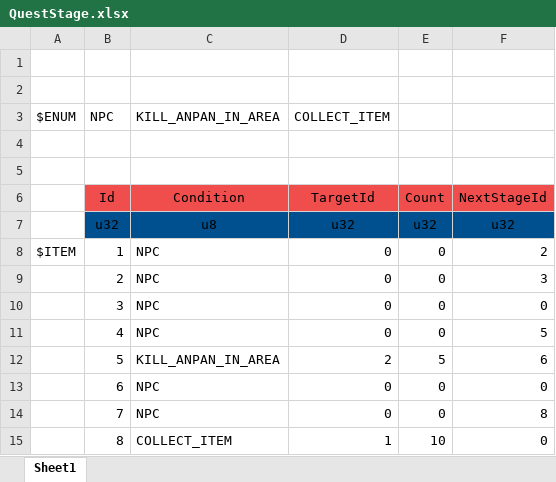
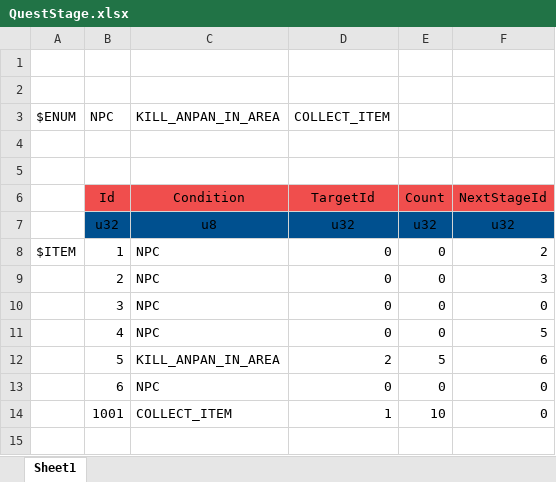
Before and after one commit to YanaPIIDXer/AnpanMMO, an Excel workbook: Master/MasterData/QuestStage.xlsx, sheet Sheet1, drawn as a sheet; values as stored, in another font and other column widths than the file's, no borders; removed rows and columns are numbered as before the commit, all else as after; the diff names each change by its address in the sheet, - before the commit and + after, or states it on an @@ line.

```diff
--- a/Master/MasterData/QuestStage.xlsx (sheet Sheet1)
+++ b/Master/MasterData/QuestStage.xlsx (sheet Sheet1)
-row 14:  | 7 | NPC | 0 | 0 | 8
-B14: 8
+B14: 1001
```
Also changed, not shown: Master/MasterData/Quest.xlsx, Master/MasterData/QuestReward.xlsx.
